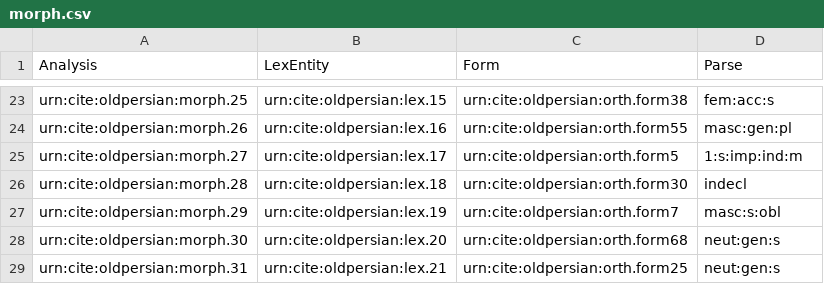
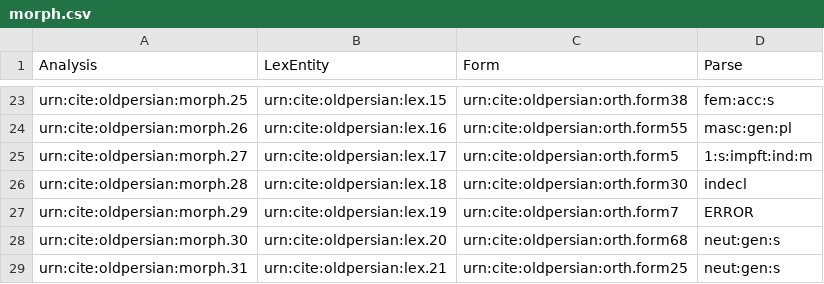
Before and after one commit to neelsmith/op, a CSV file: collections/morph.csv, drawn as a sheet; only a part is shown, gaps mark what is left out.

```diff
--- a/collections/morph.csv
+++ b/collections/morph.csv
@@ -24,5 +24,5 @@ urn:cite:oldpersian:morph.25,urn:cite:oldpersian:lex.15,urn:cite:oldpersian:orth
 urn:cite:oldpersian:morph.26,urn:cite:oldpersian:lex.16,urn:cite:oldpersian:orth.form55,masc:gen:pl
-urn:cite:oldpersian:morph.27,urn:cite:oldpersian:lex.17,urn:cite:oldpersian:orth.form5,1:s:imp:ind:m
+urn:cite:oldpersian:morph.27,urn:cite:oldpersian:lex.17,urn:cite:oldpersian:orth.form5,1:s:impft:ind:m
 urn:cite:oldpersian:morph.28,urn:cite:oldpersian:lex.18,urn:cite:oldpersian:orth.form30,indecl
-urn:cite:oldpersian:morph.29,urn:cite:oldpersian:lex.19,urn:cite:oldpersian:orth.form7,masc:s:obl
+urn:cite:oldpersian:morph.29,urn:cite:oldpersian:lex.19,urn:cite:oldpersian:orth.form7,ERROR
 urn:cite:oldpersian:morph.30,urn:cite:oldpersian:lex.20,urn:cite:oldpersian:orth.form68,neut:gen:s
```
Also changed, not shown: collections/vocab.csv.
